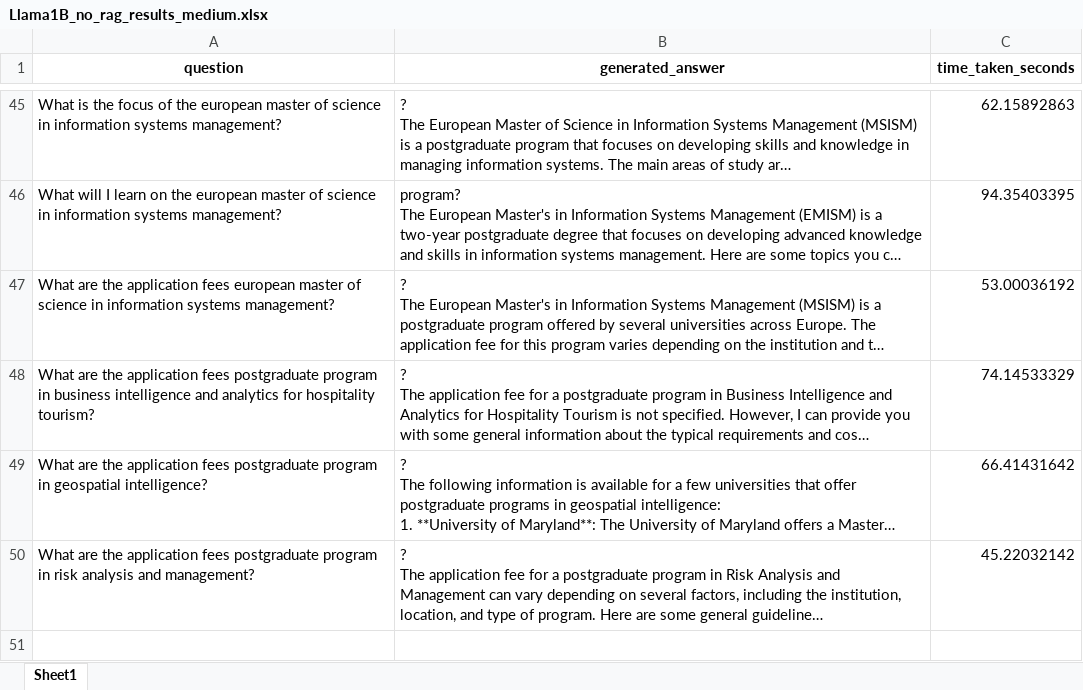
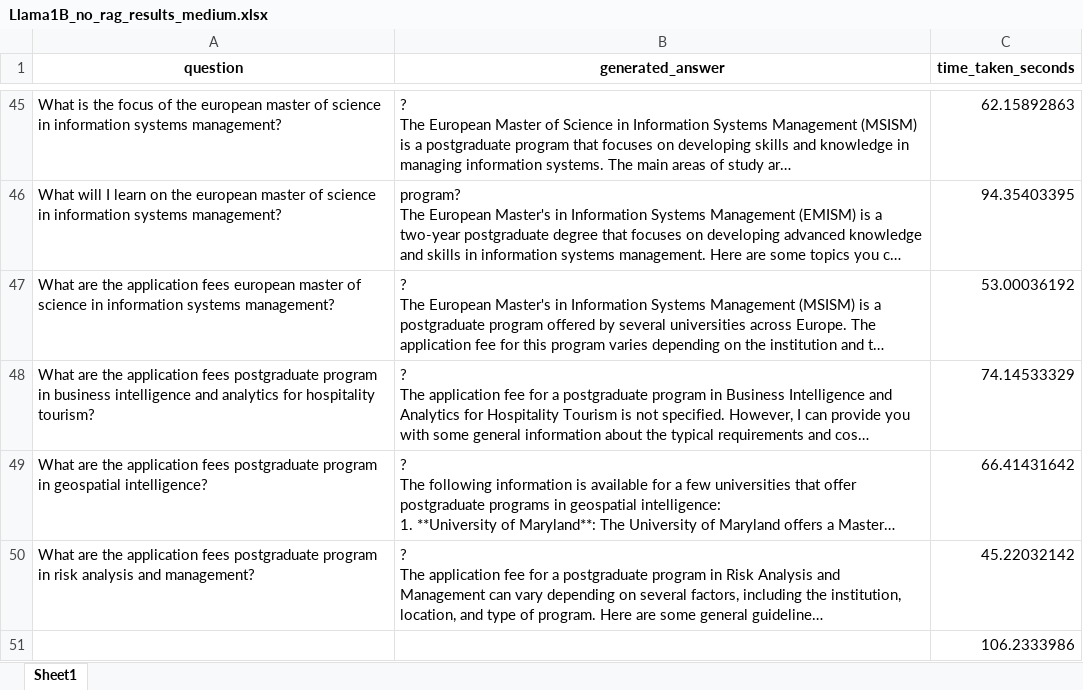
Before and after one commit to FazendasR/Thesis, an Excel workbook: model/src/Llama1B_no_rag_results_medium.xlsx, sheet Sheet1, drawn as a sheet; only a part is shown, gaps mark what is left out; long unchanged cells end in …; values as stored, in another font and other column widths than the file's, no borders; the diff names each change by its address in the sheet, - before the commit and + after, or states it on an @@ line.

```diff
--- a/model/src/Llama1B_no_rag_results_medium.xlsx (sheet Sheet1)
+++ b/model/src/Llama1B_no_rag_results_medium.xlsx (sheet Sheet1)
+row 51:  |  | 106.2333986
```
Also changed, not shown: data/Results/Failthfulness Restuls Easy Questions.xlsx, data/Results/Failthfulness Restuls Hard Questions.xlsx, 46 other files.
